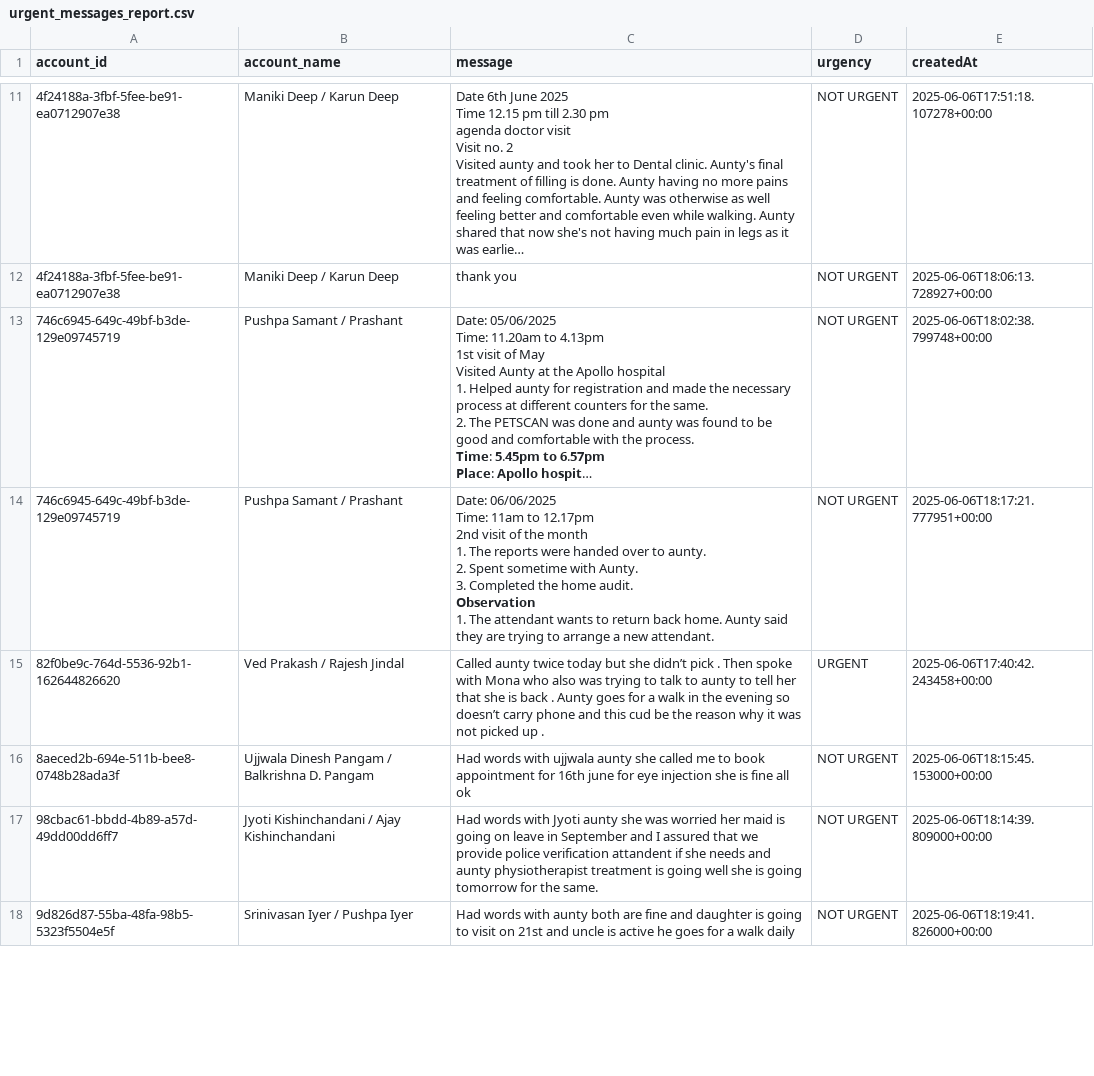
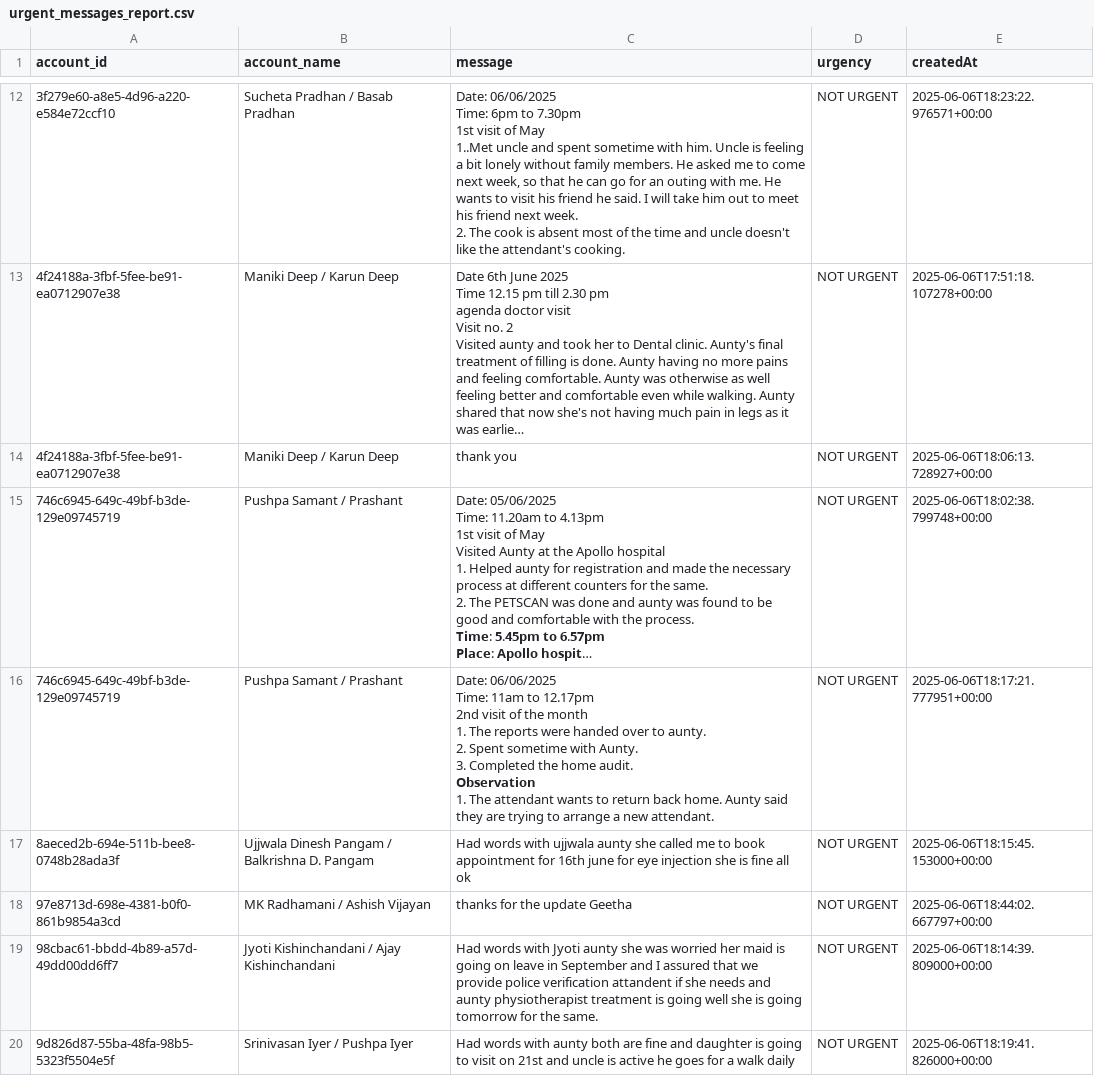
Before and after one commit to GOKULSINGHSHAH123/firebase, a CSV file: urgent_messages_report.csv, drawn as a sheet; only a part is shown, gaps mark what is left out; long unchanged cells end in …; removed rows and columns are numbered as before the commit, all else as after; ↵ is a line break in a cell; the diff covers the shown part only; the diff names each change by its address in the sheet, - before the commit and + after, or states it on an @@ line.

```diff
--- a/urgent_messages_report.csv
+++ b/urgent_messages_report.csv
+row 12: 3f279e60-a8e5-4d96-a220-e584e72ccf10 | Sucheta Pradhan / Basab Pradhan | Date: 06/06/2025 ↵ Time: 6pm to 7.30pm ↵ 1st visit of May ↵ 1..Met uncle and spent sometime with him. Uncle is feeling a bit lonely without family members. He asked me to come next week, so that he can go for an outing with me. He wants to visit his friend he said. I will take him out to meet his friend next week. ↵ 2. The cook is absent most of the time and uncle doesn't like the attendant's cooking. | NOT URGENT | 2025-06-06T18:23:22.976571+00:00
-row 15: 82f0be9c-764d-5536-92b1-162644826620 | Ved Prakash / Rajesh Jindal | Called aunty twice today but she didn’t pick . Then spoke with Mona who also was trying to talk to aunty to tell her that she is back . Aunty goes for a walk in the evening so doesn’t carry phone and this cud be the reason why it was not picked up . | URGENT | 2025-06-06T17:40:42.243458+00:00
+row 18: 97e8713d-698e-4381-b0f0-861b9854a3cd | MK Radhamani / Ashish Vijayan | thanks for the update Geetha | NOT URGENT | 2025-06-06T18:44:02.667797+00:00
```
Also changed, not shown: 7 added rows and 8 removed rows elsewhere in this file.
